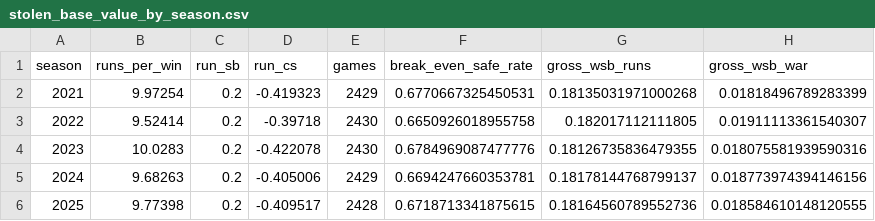
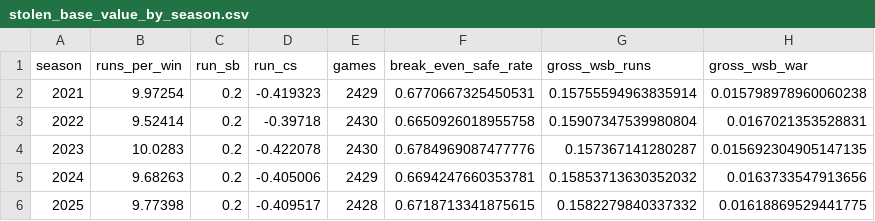
Before and after one commit to UFSAL/CMSAC-Baseball-Olympic-Sprinter, a CSV file: output/reproducibility/stolen_base_value_by_season.csv, drawn as a sheet.

```diff
--- a/output/reproducibility/stolen_base_value_by_season.csv
+++ b/output/reproducibility/stolen_base_value_by_season.csv
@@ -1,6 +1,6 @@
 season,runs_per_win,run_sb,run_cs,games,break_even_safe_rate,gross_wsb_runs,gross_wsb_war
-2021,9.97254,0.2,-0.419323,2429,0.6770667325450531,0.18135031971000268,0.01818496789283399
-2022,9.52414,0.2,-0.39718,2430,0.6650926018955758,0.182017112111805,0.01911113361540307
-2023,10.0283,0.2,-0.422078,2430,0.6784969087477776,0.18126735836479355,0.018075581939590316
-2024,9.68263,0.2,-0.405006,2429,0.6694247660353781,0.18178144768799137,0.018773974394146156
-2025,9.77398,0.2,-0.409517,2428,0.6718713341875615,0.18164560789552736,0.018584610148120555
+2021,9.97254,0.2,-0.419323,2429,0.6770667325450531,0.15755594963835914,0.015798978960060238
+2022,9.52414,0.2,-0.39718,2430,0.6650926018955758,0.15907347539980804,0.0167021353528831
+2023,10.0283,0.2,-0.422078,2430,0.6784969087477776,0.157367141280287,0.015692304905147135
+2024,9.68263,0.2,-0.405006,2429,0.6694247660353781,0.15853713630352032,0.0163733547913656
+2025,9.77398,0.2,-0.409517,2428,0.6718713341875615,0.1582279840337332,0.01618869529441775
```
Also changed, not shown: output/reproducibility/game_state_decisions.csv, output/reproducibility/policy_value_by_season.csv, 10 other files.
